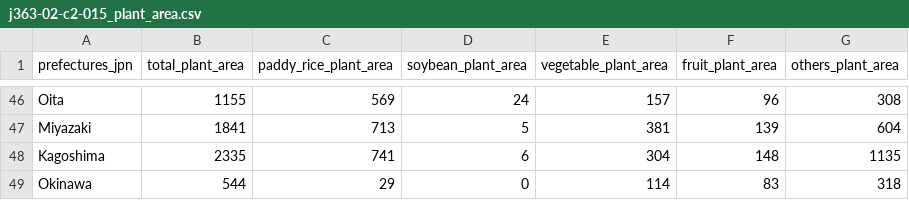
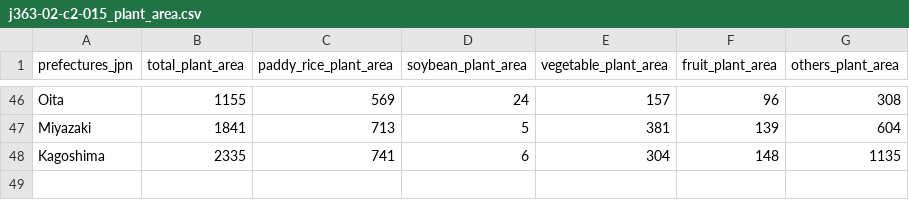
Before and after one commit to BigYajuu/fit3179-assignment2, a CSV file: resources/raw_data/j363-02-c2-015_plant_area.csv, drawn as a sheet; only a part is shown, gaps mark what is left out; the diff names each change by its address in the sheet, - before the commit and + after, or states it on an @@ line.

Commit message:
Rectified dataset and updated index

```diff
--- a/resources/raw_data/j363-02-c2-015_plant_area.csv
+++ b/resources/raw_data/j363-02-c2-015_plant_area.csv
-row 49: Okinawa | 544 | 29 | 0 | 114 | 83 | 318
```
Also changed, not shown: 1 other file.
